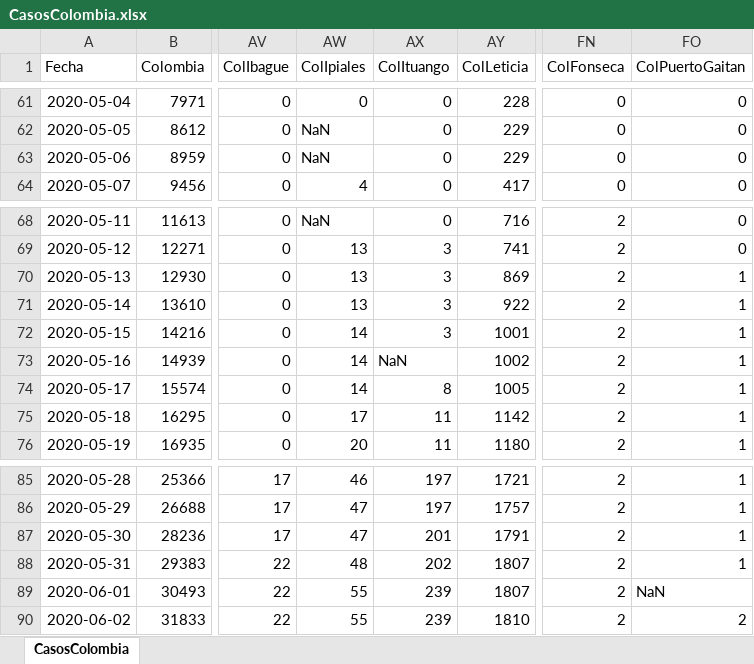
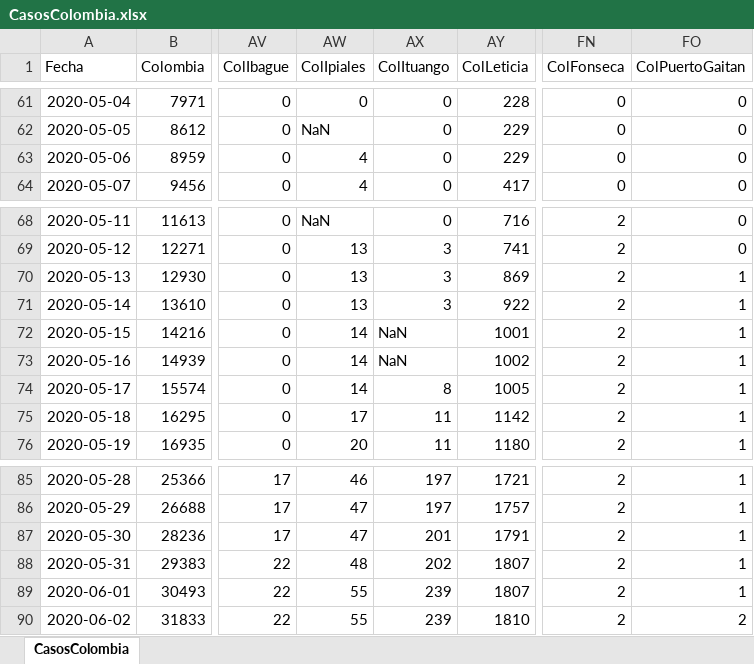
Before and after one commit to 1Alacer/covid, an Excel workbook: CasosColombia.xlsx, sheet CasosColombia, drawn as a sheet; only a part is shown, gaps mark what is left out; values as stored, in another font and other column widths than the file's, no borders; the diff covers the shown part only; the diff names each change by its address in the sheet, - before the commit and + after, or states it on an @@ line.

```diff
--- a/CasosColombia.xlsx (sheet CasosColombia)
+++ b/CasosColombia.xlsx (sheet CasosColombia)
-AW63 (ColIpiales): NaN
+AW63 (ColIpiales): 4
-AX72 (ColItuango): 3
+AX72 (ColItuango): NaN
-FO89 (ColPuertoGaitan): NaN
+FO89 (ColPuertoGaitan): 1
```
Also changed, not shown: 1 added row and 11 edited cells elsewhere in this sheet, 1 other file.
